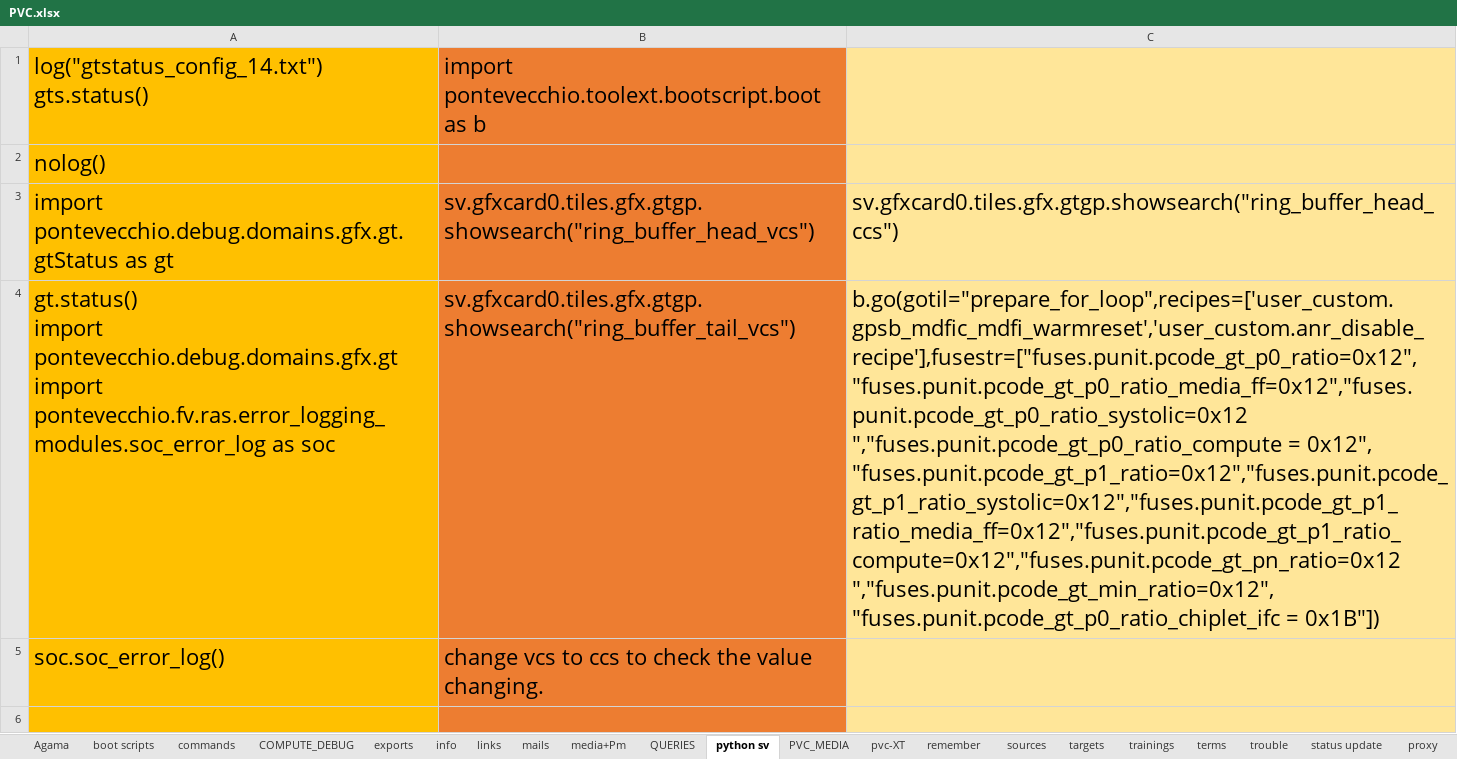
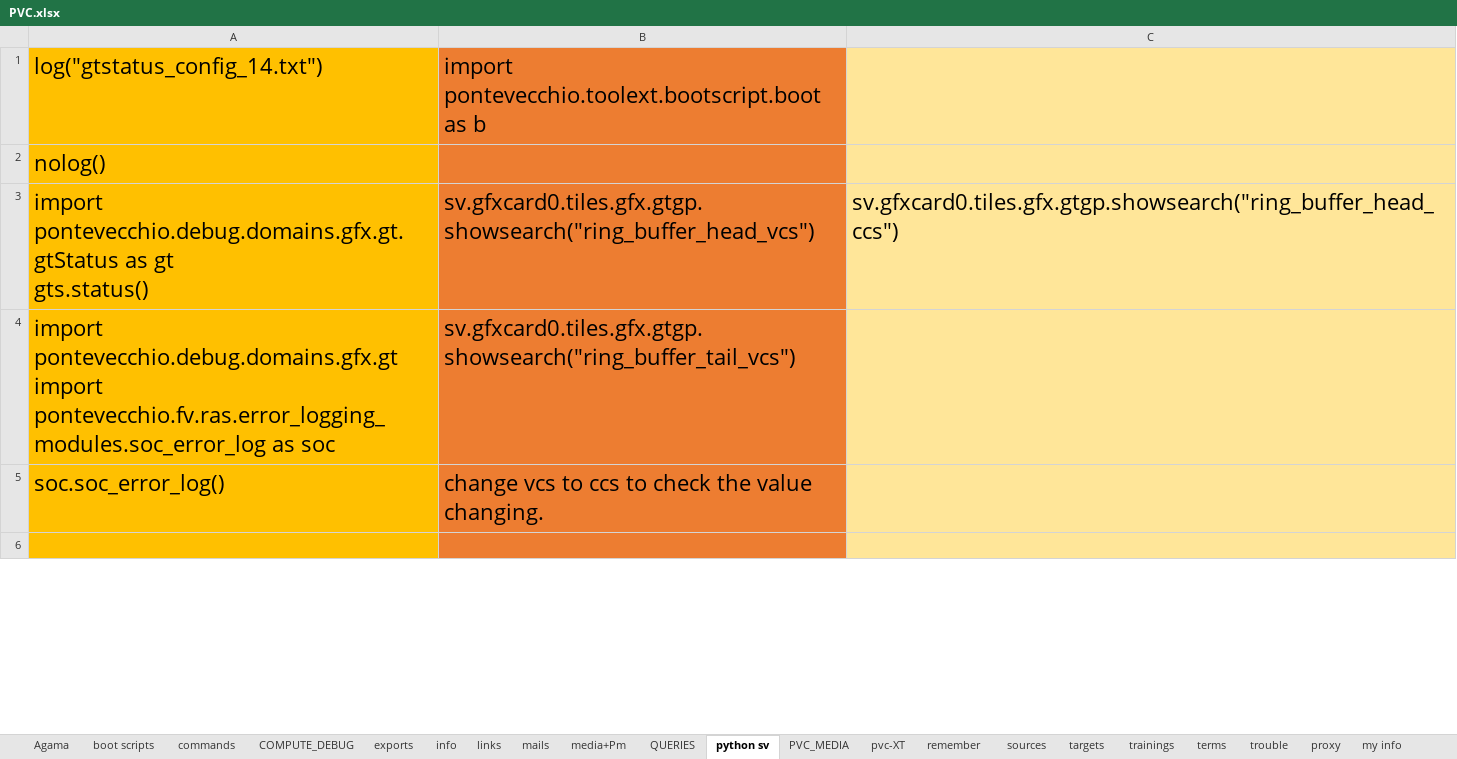
Before and after one commit to sandeep-stack/files, an Excel workbook: PVC.xlsx, sheet python sv, drawn as a sheet; only a part is shown; values as stored, in another font and other column widths than the file's, no borders; ↵ is a line break in a cell; the diff covers the shown part only; the diff names each change by its address in the sheet, - before the commit and + after, or states it on an @@ line.

```diff
--- a/PVC.xlsx (sheet python sv)
+++ b/PVC.xlsx (sheet python sv)
-sheet tab: status update
-A1: log("gtstatus_config_14.txt") ↵ gts.status()
+A1: log("gtstatus_config_14.txt")
-A3: …as gt
+A3: …as gt ↵ gts.status()
-A4: gt.status() ↵ import pontevecchio.debug.domains.gfx.gt…
+A4: import pontevecchio.debug.domains.gfx.gt…
-C4: b.go(gotil="prepare_for_loop",recipes=['user_custom.gpsb_mdfic_mdfi_warmreset','user_custom.anr_disable_recipe'],fusestr=["fuses.punit.pcode_gt_p0_ratio=0x12","fuses.punit.pcode_gt_p0_ratio_media_ff=0x12","fuses.punit.pcode_gt_p0_ratio_systolic=0x12 ↵ ","fuses.punit.pcode_gt_p0_ratio_compute = 0x12", "fuses.punit.pcode_gt_p1_ratio=0x12","fuses.punit.pcode_gt_p1_ratio_systolic=0x12","fuses.punit.pcode_gt_p1_ratio_media_ff=0x12","fuses.punit.pcode_gt_p1_ratio_compute=0x12","fuses.punit.pcode_gt_pn_ratio=0x12 ↵ ","fuses.punit.pcode_gt_min_ratio=0x12", "fuses.punit.pcode_gt_p0_ratio_chiplet_ifc = 0x1B"])
+C4: (empty)
```
Also changed, not shown: 2 edited cells elsewhere in this sheet, sheet commands, sheet pvc-XT, sheet trouble, sheet sources, sheet remember, other sheet tabs, 1 other file.
